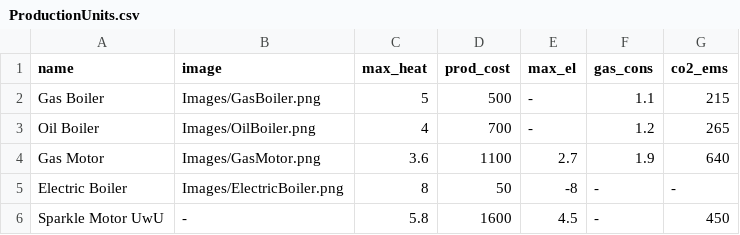
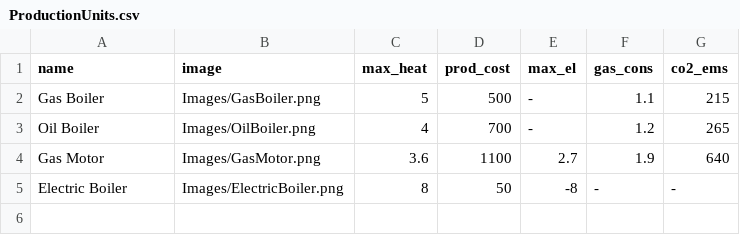
Before and after one commit to SDU-Sem2Group18/SemesterProject2, a CSV file: Project/Data/ProductionUnits.csv, drawn as a sheet.

Commit message:
Revert changed on ProductionUnits.csv

```diff
--- a/Project/Data/ProductionUnits.csv
+++ b/Project/Data/ProductionUnits.csv
@@ -5,2 +5 @@ Gas Motor,Images/GasMotor.png,3.6,1100,2.7,1.9,640
 Electric Boiler,Images/ElectricBoiler.png,8,50,-8,-,-
-Sparkle Motor UwU,-,5.8,1600,4.5,-,450
```
